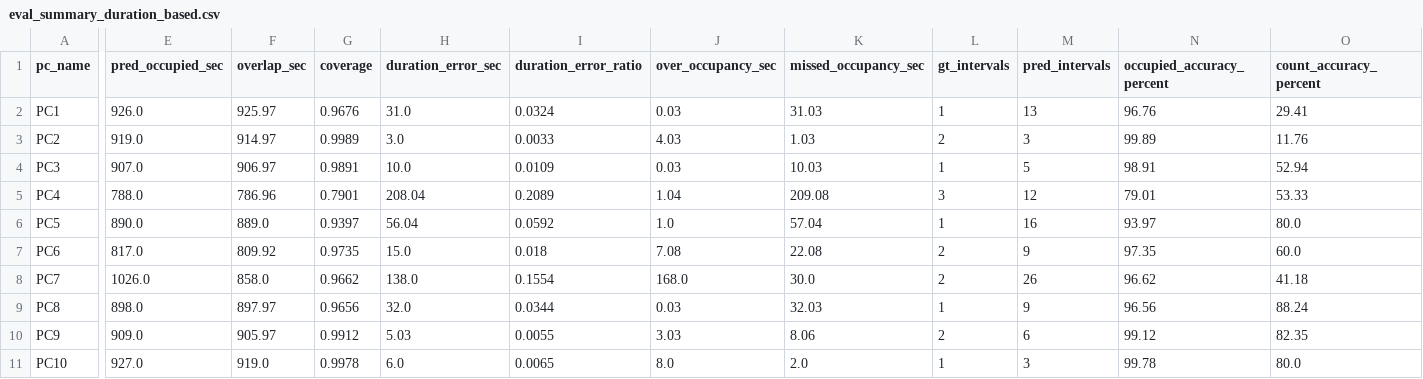
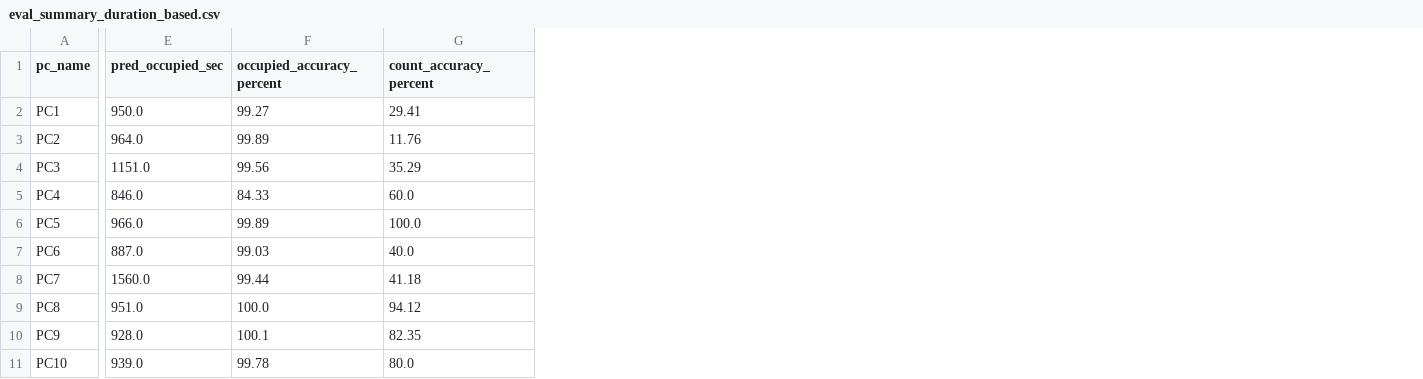
Before and after one commit to ATP-MiNTo/Room_Booked, a CSV file: logs_video_mode/eval/eval_summary_duration_based.csv, drawn as a sheet; only a part is shown, gaps mark what is left out; removed rows and columns are numbered as before the commit, all else as after; the diff covers the shown part only; the diff names each change by its address in the sheet, - before the commit and + after, or states it on an @@ line.

```diff
--- a/logs_video_mode/eval/eval_summary_duration_based.csv
+++ b/logs_video_mode/eval/eval_summary_duration_based.csv
-column F (overlap_sec), rows 2-11: 925.97 | 914.97 | 906.97 | 786.96 | 889.0 | 809.92 | 858.0 | 897.97 | 905.97 | 919.0
-column G (coverage), rows 2-11: 0.9676 | 0.9989 | 0.9891 | 0.7901 | 0.9397 | 0.9735 | 0.9662 | 0.9656 | 0.9912 | 0.9978
-column H (duration_error_sec), rows 2-11: 31.0 | 3.0 | 10.0 | 208.04 | 56.04 | 15.0 | 138.0 | 32.0 | 5.03 | 6.0
-column I (duration_error_ratio), rows 2-11: 0.0324 | 0.0033 | 0.0109 | 0.2089 | 0.0592 | 0.018 | 0.1554 | 0.0344 | 0.0055 | 0.0065
-column J (over_occupancy_sec), rows 2-11: 0.03 | 4.03 | 0.03 | 1.04 | 1.0 | 7.08 | 168.0 | 0.03 | 3.03 | 8.0
-column K (missed_occupancy_sec), rows 2-11: 31.03 | 1.03 | 10.03 | 209.08 | 57.04 | 22.08 | 30.0 | 32.03 | 8.06 | 2.0
-column L (gt_intervals), rows 2-11: 1 | 2 | 1 | 3 | 1 | 2 | 2 | 1 | 2 | 1
-column M (pred_intervals), rows 2-11: 13 | 3 | 5 | 12 | 16 | 9 | 26 | 9 | 6 | 3
-E2 (pred_occupied_sec): 926.0
+E2 (pred_occupied_sec): 950.0
-F2 (occupied_accuracy_percent): 96.76
+F2 (occupied_accuracy_percent): 99.27
-E3 (pred_occupied_sec): 919.0
+E3 (pred_occupied_sec): 964.0
-E4 (pred_occupied_sec): 907.0
+E4 (pred_occupied_sec): 1151.0
-F4 (occupied_accuracy_percent): 98.91
+F4 (occupied_accuracy_percent): 99.56
-G4 (count_accuracy_percent): 52.94
+G4 (count_accuracy_percent): 35.29
-E5 (pred_occupied_sec): 788.0
+E5 (pred_occupied_sec): 846.0
-F5 (occupied_accuracy_percent): 79.01
+F5 (occupied_accuracy_percent): 84.33
-G5 (count_accuracy_percent): 53.33
+G5 (count_accuracy_percent): 60.0
-E6 (pred_occupied_sec): 890.0
+E6 (pred_occupied_sec): 966.0
-F6 (occupied_accuracy_percent): 93.97
+F6 (occupied_accuracy_percent): 99.89
-G6 (count_accuracy_percent): 80.0
+G6 (count_accuracy_percent): 100.0
-E7 (pred_occupied_sec): 817.0
+E7 (pred_occupied_sec): 887.0
-F7 (occupied_accuracy_percent): 97.35
+F7 (occupied_accuracy_percent): 99.03
-G7 (count_accuracy_percent): 60.0
+G7 (count_accuracy_percent): 40.0
-E8 (pred_occupied_sec): 1026.0
+E8 (pred_occupied_sec): 1560.0
-F8 (occupied_accuracy_percent): 96.62
+F8 (occupied_accuracy_percent): 99.44
-E9 (pred_occupied_sec): 898.0
+E9 (pred_occupied_sec): 951.0
-F9 (occupied_accuracy_percent): 96.56
+F9 (occupied_accuracy_percent): 100.0
-G9 (count_accuracy_percent): 88.24
+G9 (count_accuracy_percent): 94.12
-E10 (pred_occupied_sec): 909.0
+E10 (pred_occupied_sec): 928.0
-F10 (occupied_accuracy_percent): 99.12
+F10 (occupied_accuracy_percent): 100.1
-E11 (pred_occupied_sec): 927.0
+E11 (pred_occupied_sec): 939.0
```
Also changed, not shown: 62 edited cells elsewhere in this file, logs_video_mode/performance_summary.csv, 22 other files.
